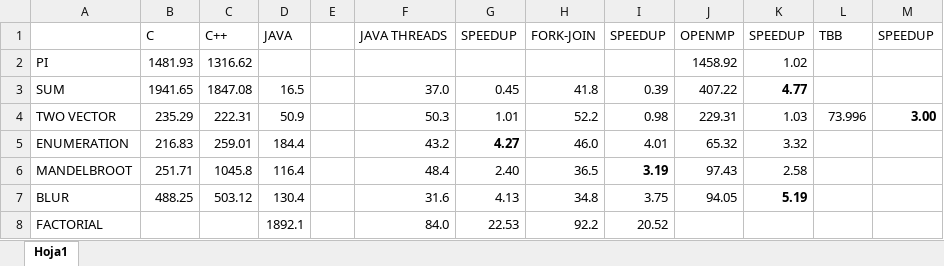
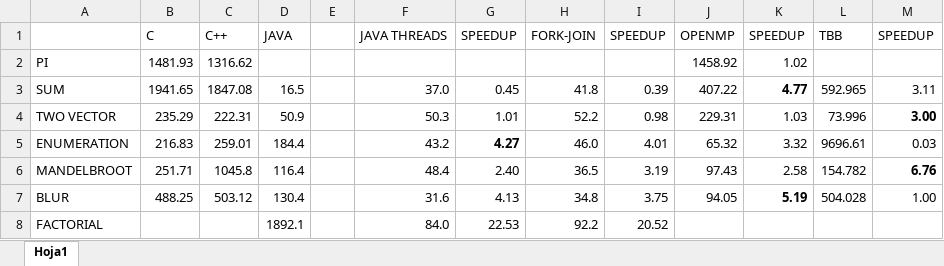
Before and after one commit to Manchas2k4/multiprocessors, an Excel workbook: resultados.xlsx, sheet Hoja1, drawn as a sheet; values as stored, in another font and other column widths than the file's, no borders; the diff names each change by its address in the sheet, - before the commit and + after, or states it on an @@ line.

```diff
--- a/resultados.xlsx (sheet Hoja1)
+++ b/resultados.xlsx (sheet Hoja1)
-L3: (empty)
+L3: 592.965
-M3: (empty)
+M3: 3.11
-L5: (empty)
+L5: 9696.61
-M5: (empty)
+M5: 0.03
-I6 bold: on
+I6 bold: off
-L6: (empty)
+L6: 154.782
-M6: (empty)
+M6: 6.76
-L7: (empty)
+L7: 504.028
-M7: (empty)
+M7: 1.00
```
Also changed, not shown: 11 other files.
